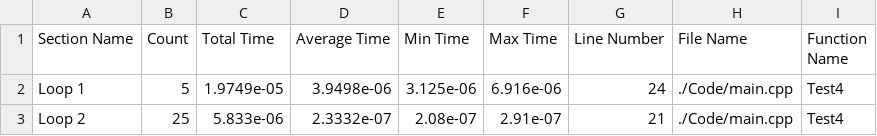
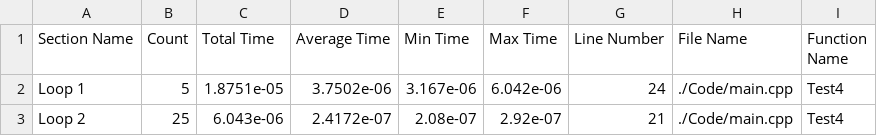
Before and after one commit to HuMIn-Game-Lab/lab-2-c-profiler-katelynea, a CSV file: Data/profilerStatsCSV.csv, drawn as a sheet.

```diff
--- a/Data/profilerStatsCSV.csv
+++ b/Data/profilerStatsCSV.csv
@@ -1,3 +1,3 @@
 Section Name, Count, Total Time, Average Time, Min Time, Max Time, Line Number, File Name, Function Name
-Loop 1, 5, 1.9749e-05, 3.9498e-06, 3.125e-06, 6.916e-06, 24, ./Code/main.cpp, Test4
-Loop 2, 25, 5.833e-06, 2.3332e-07, 2.08e-07, 2.91e-07, 21, ./Code/main.cpp, Test4
+Loop 1, 5, 1.8751e-05, 3.7502e-06, 3.167e-06, 6.042e-06, 24, ./Code/main.cpp, Test4
+Loop 2, 25, 6.043e-06, 2.4172e-07, 2.08e-07, 2.92e-07, 21, ./Code/main.cpp, Test4
```
Also changed, not shown: Data/detailedStats.csv, 6 other files.
